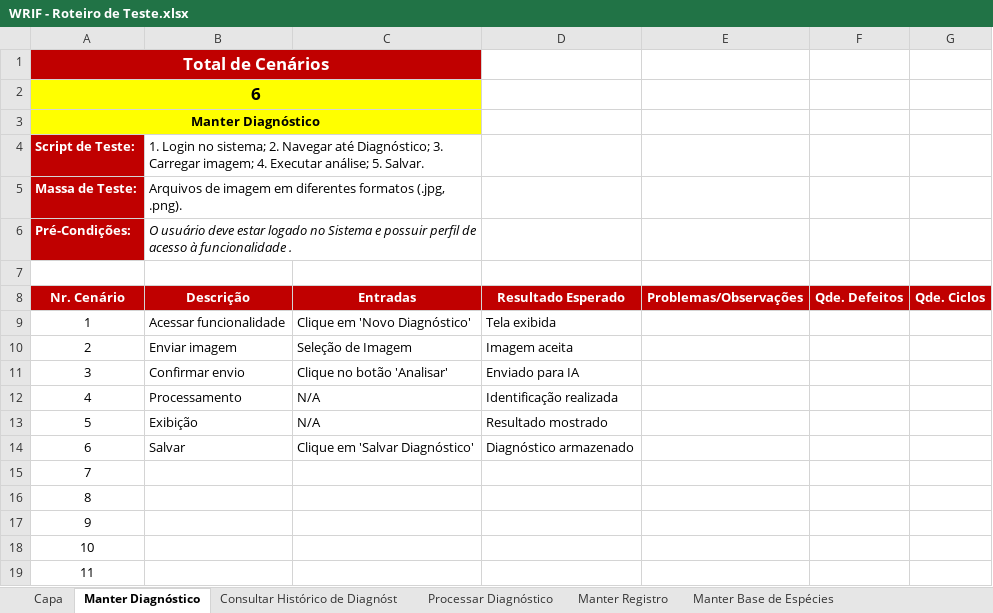
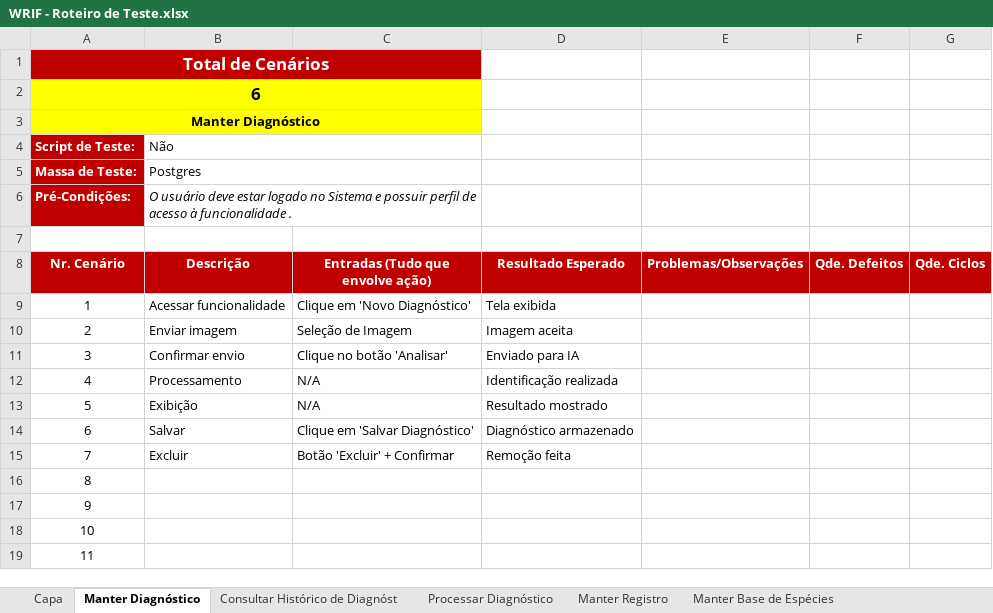
Before and after one commit to pemvdev/wormif-repo, an Excel workbook: WRIF/4.Teste/WRIF - Roteiro de Teste.xlsx, sheet Manter Diagnóstico, drawn as a sheet; values as stored, in another font and other column widths than the file's, no borders; charts and pictures not drawn; removed rows and columns are numbered as before the commit, all else as after; the diff names each change by its address in the sheet, - before the commit and + after, or states it on an @@ line.

```diff
--- a/WRIF/4.Teste/WRIF - Roteiro de Teste.xlsx (sheet Manter Diagnóstico)
+++ b/WRIF/4.Teste/WRIF - Roteiro de Teste.xlsx (sheet Manter Diagnóstico)
-B4 (Descrição): 1. Login no sistema; 2. Navegar até Diagnóstico; 3. Carregar imagem; 4. Executar análise; 5. Salvar.
+B4 (Descrição): Não
-B5 (Descrição): Arquivos de imagem em diferentes formatos (.jpg, .png).
+B5 (Descrição): Postgres
-C8: Entradas
+C8: Entradas (Tudo que envolve ação)
-row 15: 7
+row 15: 7 | Excluir | Botão 'Excluir' + Confirmar | Remoção feita
```
Also changed, not shown: sheet Manter Registro, sheet Manter Base de Espécies, sheet Consultar Histórico de Diagnóst, sheet Acompanhar Métricas do Sistema, sheet Processar Diagnóstico.
